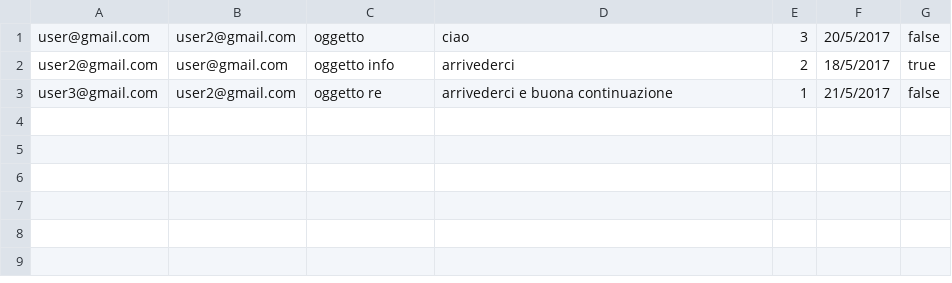
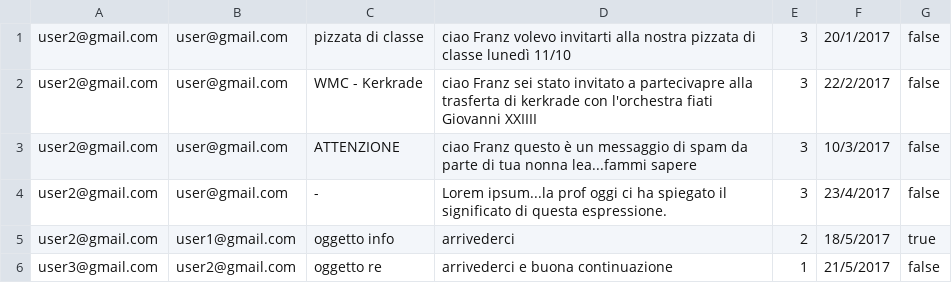
Before and after one commit to valentino-dicianni/ProgIII-Lab, a CSV file: src/server/email.csv, drawn as a sheet.

```diff
--- a/src/server/email.csv
+++ b/src/server/email.csv
@@ -1,3 +1,6 @@
-user@gmail.com,user2@gmail.com,oggetto,ciao,3,20/5/2017,false
-user2@gmail.com,user@gmail.com,oggetto info,arrivederci,2,18/5/2017,true
+user2@gmail.com,user@gmail.com,pizzata di classe,ciao Franz volevo invitarti alla nostra pizzata di classe lunedì 11/10,3,20/1/2017,false
+user2@gmail.com,user@gmail.com,WMC - Kerkrade,ciao Franz sei stato invitato a partecivapre alla trasferta di kerkrade con l'orchestra fiati Giovanni XXIIII,3,22/2/2017,false
+user2@gmail.com,user@gmail.com,ATTENZIONE,ciao Franz questo è un messaggio di spam da parte di tua nonna lea...fammi sapere,3,10/3/2017,false
+user2@gmail.com,user@gmail.com,-,Lorem ipsum...la prof oggi ci ha spiegato il significato di questa espressione.,3,23/4/2017,false
+user2@gmail.com,user1@gmail.com,oggetto info,arrivederci,2,18/5/2017,true
 user3@gmail.com,user2@gmail.com,oggetto re,arrivederci e buona continuazione,1,21/5/2017,false
```
Also changed, not shown: 3 other files.
